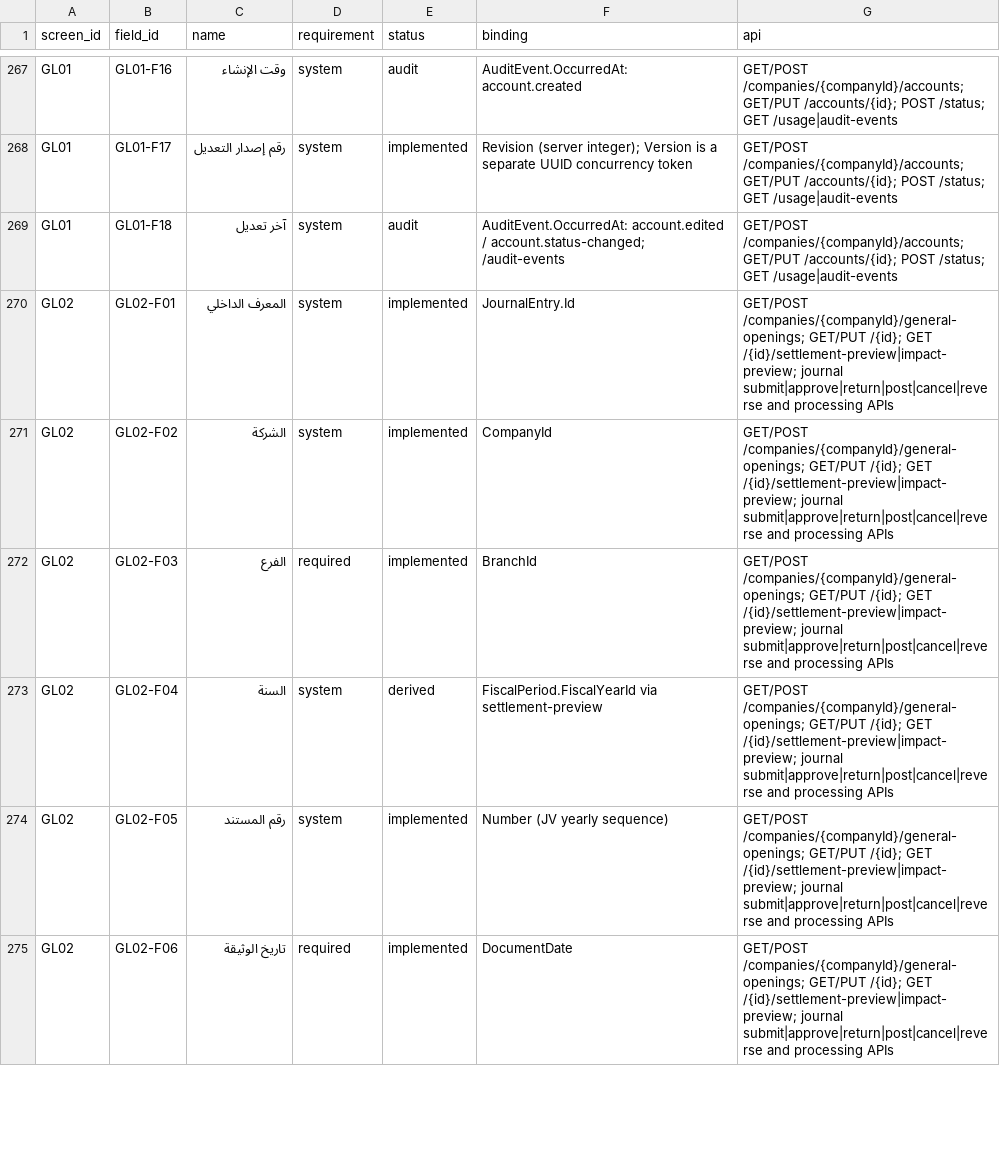
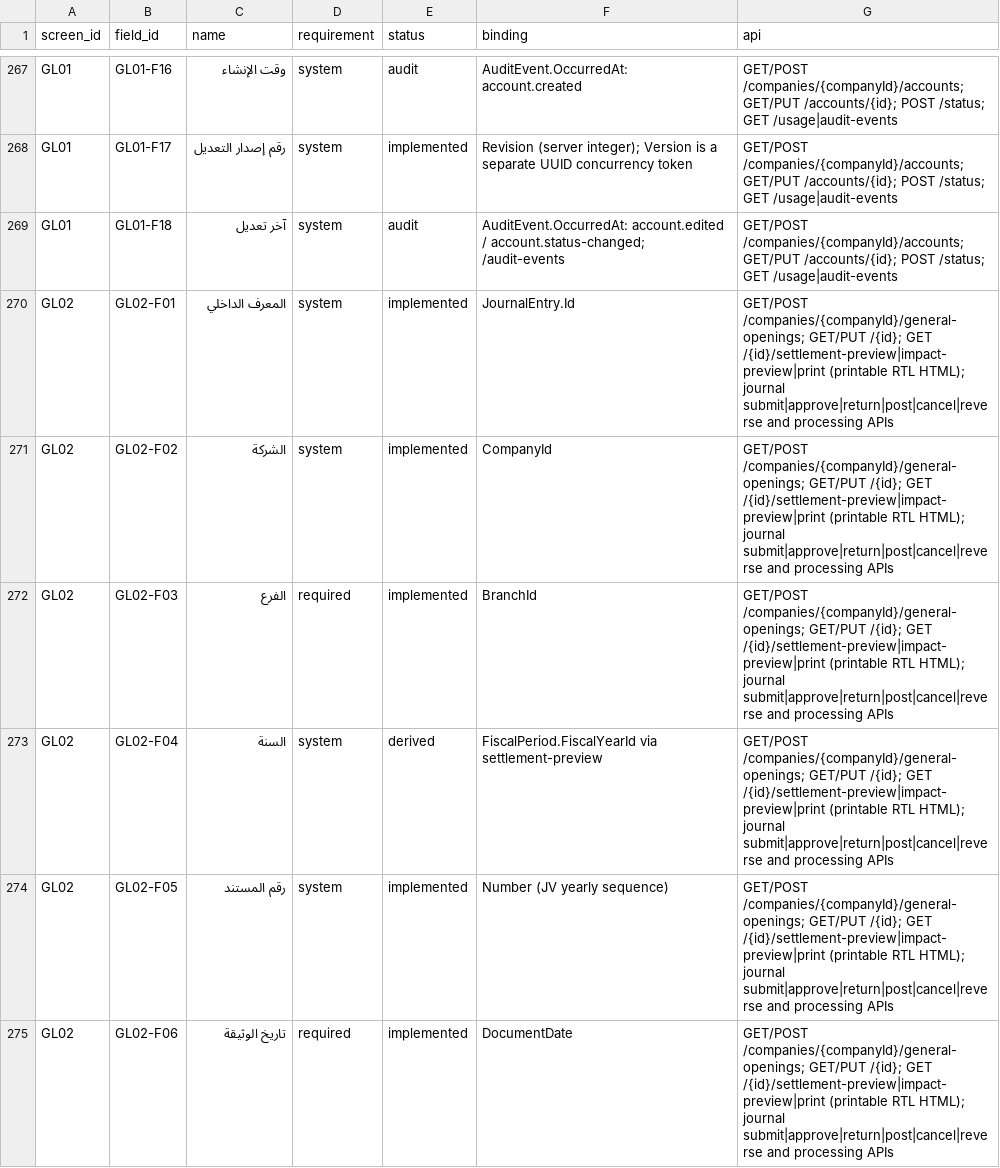
Before and after one commit to ameenalqershi/ameen-erp, a CSV file: docs/backend/fields-implementation.csv, drawn as a sheet; only a part is shown, gaps mark what is left out; the diff covers the shown part only.

Commit message:
gl: implement tenant-safe RTL printable general openings

```diff
--- a/docs/backend/fields-implementation.csv
+++ b/docs/backend/fields-implementation.csv
@@ -269,7 +269,7 @@ GL01,GL01-F17,رقم إصدار التعديل,system,implemented,Revision (serv
 GL01,GL01-F18,آخر تعديل,system,audit,AuditEvent.OccurredAt: account.edited / account.status-changed; /audit-events,GET/POST /companies/{companyId}/accounts; GET/PUT /accounts/{id}; POST /status; GET /usage|audit-events
-GL02,GL02-F01,المعرف الداخلي,system,implemented,JournalEntry.Id,GET/POST /companies/{companyId}/general-openings; GET/PUT /{id}; GET /{id}/settlement-preview|impact-preview; journal submit|approve|return|post|cancel|reverse and processing APIs
-GL02,GL02-F02,الشركة,system,implemented,CompanyId,GET/POST /companies/{companyId}/general-openings; GET/PUT /{id}; GET /{id}/settlement-preview|impact-preview; journal submit|approve|return|post|cancel|reverse and processing APIs
-GL02,GL02-F03,الفرع,required,implemented,BranchId,GET/POST /companies/{companyId}/general-openings; GET/PUT /{id}; GET /{id}/settlement-preview|impact-preview; journal submit|approve|return|post|cancel|reverse and processing APIs
-GL02,GL02-F04,السنة,system,derived,FiscalPeriod.FiscalYearId via settlement-preview,GET/POST /companies/{companyId}/general-openings; GET/PUT /{id}; GET /{id}/settlement-preview|impact-preview; journal submit|approve|return|post|cancel|reverse and processing APIs
-GL02,GL02-F05,رقم المستند,system,implemented,Number (JV yearly sequence),GET/POST /companies/{companyId}/general-openings; GET/PUT /{id}; GET /{id}/settlement-preview|impact-preview; journal submit|approve|return|post|cancel|reverse and processing APIs
-GL02,GL02-F06,تاريخ الوثيقة,required,implemented,DocumentDate,GET/POST /companies/{companyId}/general-openings; GET/PUT /{id}; GET /{id}/settlement-preview|impact-preview; journal submit|approve|return|post|cancel|reverse and processing APIs
+GL02,GL02-F01,المعرف الداخلي,system,implemented,JournalEntry.Id,GET/POST /companies/{companyId}/general-openings; GET/PUT /{id}; GET /{id}/settlement-preview|impact-preview|print (printable RTL HTML); journal submit|approve|return|post|cancel|reverse and processing APIs
+GL02,GL02-F02,الشركة,system,implemented,CompanyId,GET/POST /companies/{companyId}/general-openings; GET/PUT /{id}; GET /{id}/settlement-preview|impact-preview|print (printable RTL HTML); journal submit|approve|return|post|cancel|reverse and processing APIs
+GL02,GL02-F03,الفرع,required,implemented,BranchId,GET/POST /companies/{companyId}/general-openings; GET/PUT /{id}; GET /{id}/settlement-preview|impact-preview|print (printable RTL HTML); journal submit|approve|return|post|cancel|reverse and processing APIs
+GL02,GL02-F04,السنة,system,derived,FiscalPeriod.FiscalYearId via settlement-preview,GET/POST /companies/{companyId}/general-openings; GET/PUT /{id}; GET /{id}/settlement-preview|impact-preview|print (printable RTL HTML); journal submit|approve|return|post|cancel|reverse and processing APIs
+GL02,GL02-F05,رقم المستند,system,implemented,Number (JV yearly sequence),GET/POST /companies/{companyId}/general-openings; GET/PUT /{id}; GET /{id}/settlement-preview|impact-preview|print (printable RTL HTML); journal submit|approve|return|post|cancel|reverse and processing APIs
+GL02,GL02-F06,تاريخ الوثيقة,required,implemented,DocumentDate,GET/POST /companies/{companyId}/general-openings; GET/PUT /{id}; GET /{id}/settlement-preview|impact-preview|print (printable RTL HTML); journal submit|approve|return|post|cancel|reverse and processing APIs
```
Also changed, not shown: 16 edited cells elsewhere in this file, docs/backend/screens-implementation.csv, 11 other files.
